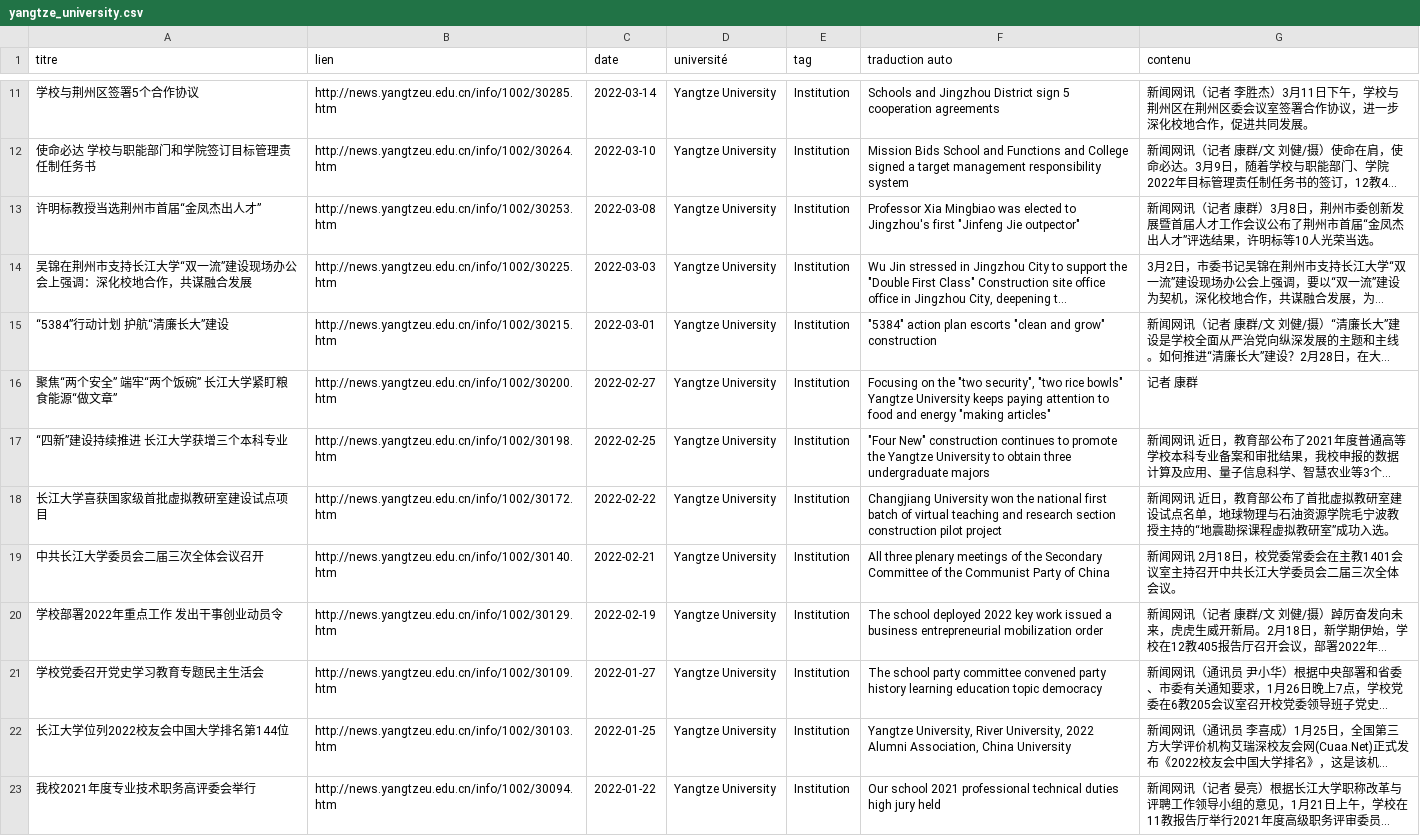
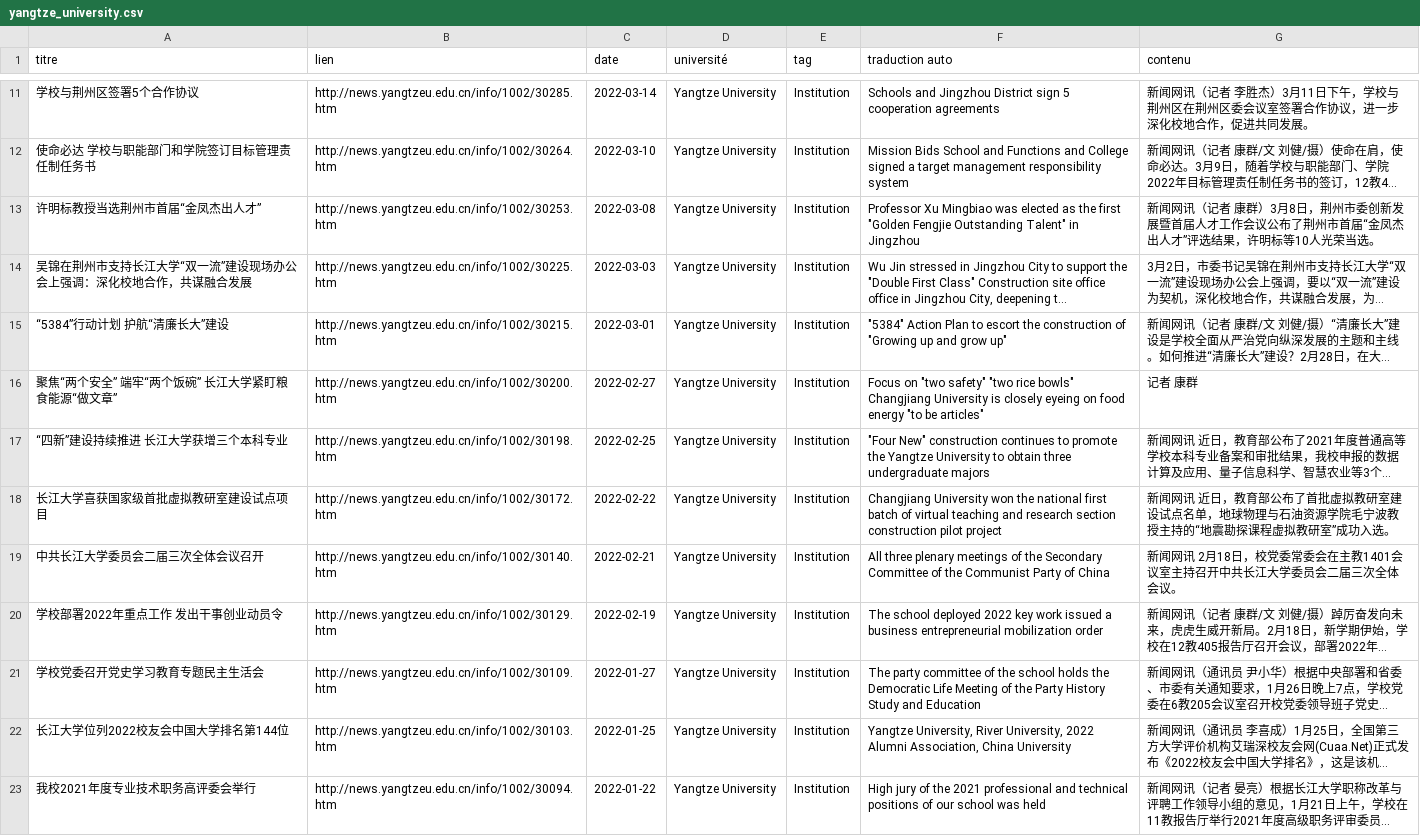
Before and after one commit to kudoeil/Hubei_universities_veille, a CSV file: universities/yangtze_university.csv, drawn as a sheet; only a part is shown, gaps mark what is left out; long unchanged cells end in …; the diff covers the shown part only; the diff names each change by its address in the sheet, - before the commit and + after, or states it on an @@ line.

Commit message:
màj données

```diff
--- a/universities/yangtze_university.csv
+++ b/universities/yangtze_university.csv
-F13 (traduction auto): Professor Xia Mingbiao was elected to Jingzhou's first "Jinfeng Jie outpector"
+F13 (traduction auto): Professor Xu Mingbiao was elected as the first "Golden Fengjie Outstanding Talent" in Jingzhou
-F15 (traduction auto): "5384" action plan escorts "clean and grow" construction
+F15 (traduction auto): "5384" Action Plan to escort the construction of "Growing up and grow up"
-F16 (traduction auto): Focusing on the "two security", "two rice bowls" Yangtze University keeps paying attention to food and energy "making articles"
+F16 (traduction auto): Focus on "two safety" "two rice bowls" Changjiang University is closely eyeing on food energy "to be articles"
-F21 (traduction auto): The school party committee convened party history learning education topic democracy
+F21 (traduction auto): The party committee of the school holds the Democratic Life Meeting of the Party History Study and Education
-F23 (traduction auto): Our school 2021 professional technical duties high jury held
+F23 (traduction auto): High jury of the 2021 professional and technical positions of our school was held
```
Also changed, not shown: 15 edited cells elsewhere in this file.
